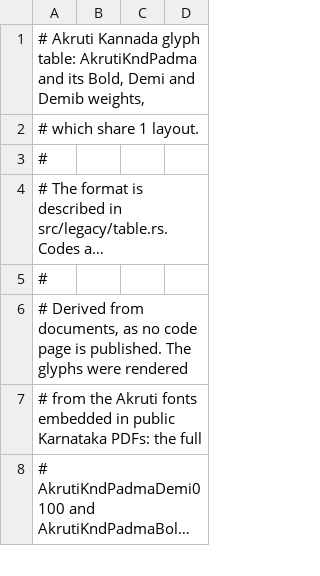
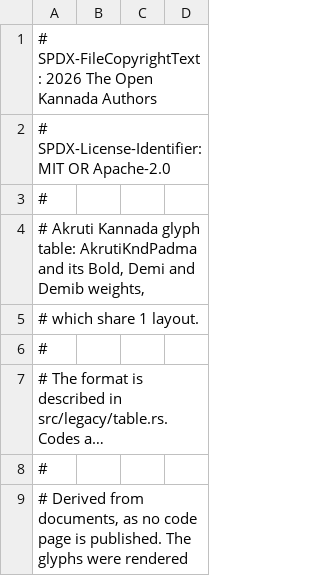
Before and after one commit to openkannada/kannadi, a TSV file: crates/kannadi/data/akruti.tsv, drawn as a sheet; only a part is shown; the shorter side is filled out with more unchanged rows; long unchanged cells end in …; the diff names each change by its address in the sheet, - before the commit and + after, or states it on an @@ line.

Commit message:
License code under MIT OR Apache-2.0, add REUSE, DCO and brand terms, and replace the newspaper test lines (#33)
Code and glyph tables move to MIT OR Apache-2.0 and docs to CC BY 4.0, with REUSE, a NOTICE crediting the government excerpts and editor screenshots, DCO sign-off and a shared trademark page. The Shree-Lipi fixture now holds 140 lines written for kannadi in place of the newspaper text.

Signed-off-by: Prasad Subrahmanya <prasadus92@gmail.com>

```diff
--- a/crates/kannadi/data/akruti.tsv
+++ b/crates/kannadi/data/akruti.tsv
+row 1: # SPDX-FileCopyrightText: 2026 The Open Kannada Authors
+row 2: # SPDX-License-Identifier: MIT OR Apache-2.0
+row 3: #
```
Also changed, not shown: crates/kannadi/data/kan-eng.tsv, crates/kannadi/data/nudi-b.tsv, 27 other files.
